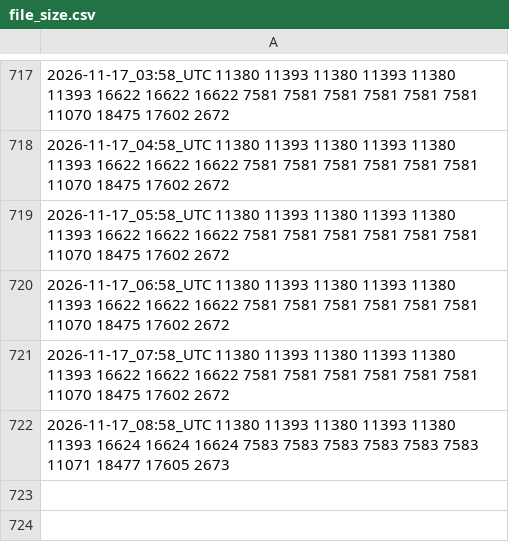
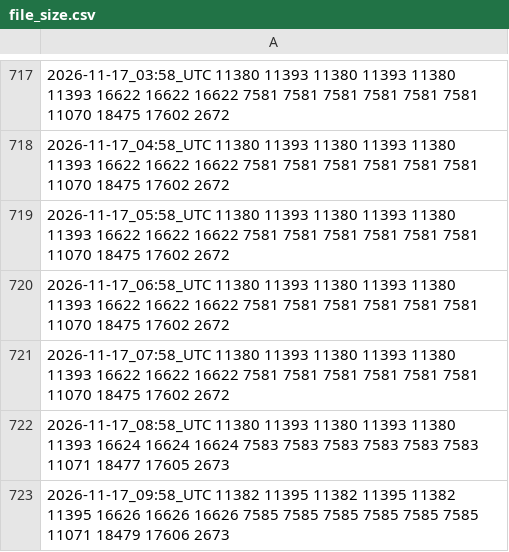
Before and after one commit to waldronlab/BugSigDBExports, a CSV file: file_size.csv, drawn as a sheet; only a part is shown, gaps mark what is left out; the diff names each change by its address in the sheet, - before the commit and + after, or states it on an @@ line.

```diff
--- a/file_size.csv
+++ b/file_size.csv
+row 723: 2026-11-17_09:58_UTC 11382 11395 11382 11395 11382 11395 16626 16626 16626 7585 7585 7585 7585 7585 7585 11071 18479 17606 2673
```
Also changed, not shown: 16 other files.
